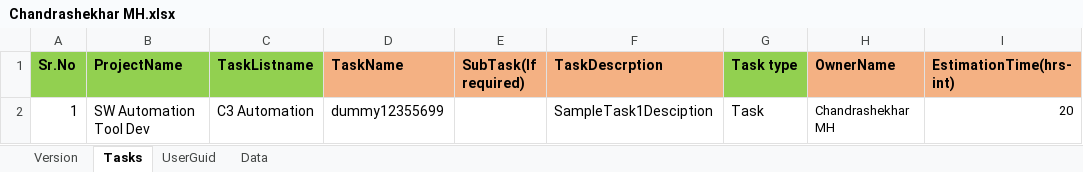
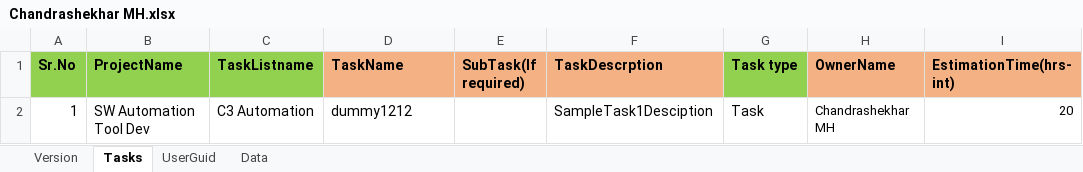
Before and after one commit to chandrashekhar54/ZohoTaskTemplates, an Excel workbook: Chandrashekhar MH/Chandrashekhar MH.xlsx, sheet Tasks, drawn as a sheet; only a part is shown; values as stored, in another font and other column widths than the file's, no borders; the diff names each change by its address in the sheet, - before the commit and + after, or states it on an @@ line.

Commit message:
updated

```diff
--- a/Chandrashekhar MH/Chandrashekhar MH.xlsx (sheet Tasks)
+++ b/Chandrashekhar MH/Chandrashekhar MH.xlsx (sheet Tasks)
-D2 (TaskName): dummy12355699
+D2 (TaskName): dummy1212
```
